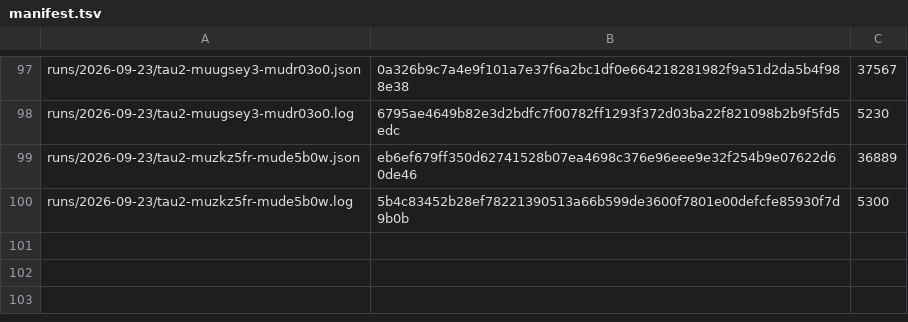
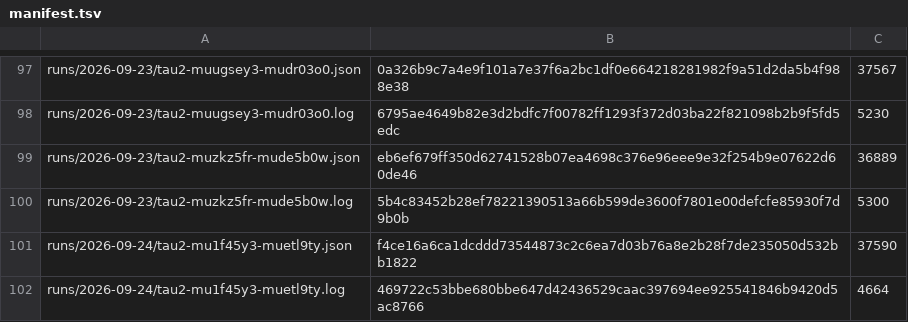
Before and after one commit to botiverse/antiproton, a TSV file: report/runs/manifest.tsv, drawn as a sheet; only a part is shown, gaps mark what is left out.

Commit message:
bench: the 2026-09-24 00:53Z τ² cycle — pass^1 87.5%, thirteenth straight cycle the fallback is alive (#546)

```diff
--- a/report/runs/manifest.tsv
+++ b/report/runs/manifest.tsv
@@ -100 +100,3 @@ runs/2026-09-23/tau2-muzkz5fr-mude5b0w.json	eb6ef679ff350d62741528b07ea4698c376e
 runs/2026-09-23/tau2-muzkz5fr-mude5b0w.log	5b4c83452b28ef78221390513a66b599de3600f7801e00defcfe85930f7d9b0b	5300
+runs/2026-09-24/tau2-mu1f45y3-muetl9ty.json	f4ce16a6ca1dcddd73544873c2c6ea7d03b76a8e2b28f7de235050d532bb1822	37590
+runs/2026-09-24/tau2-mu1f45y3-muetl9ty.log	469722c53bbe680bbe647d42436529caac397694ee925541846b9420d5ac8766	4664
```
